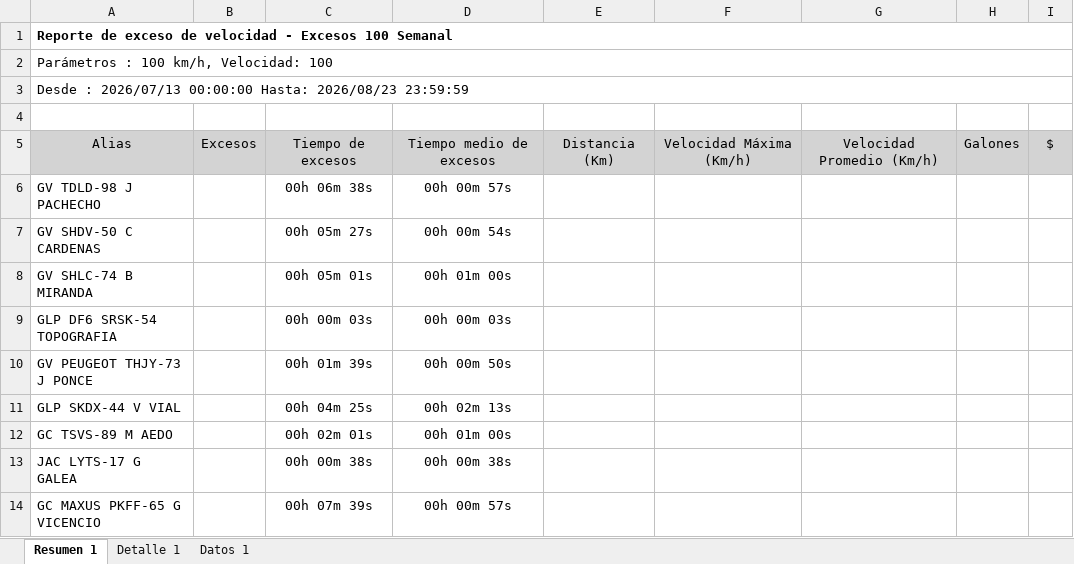
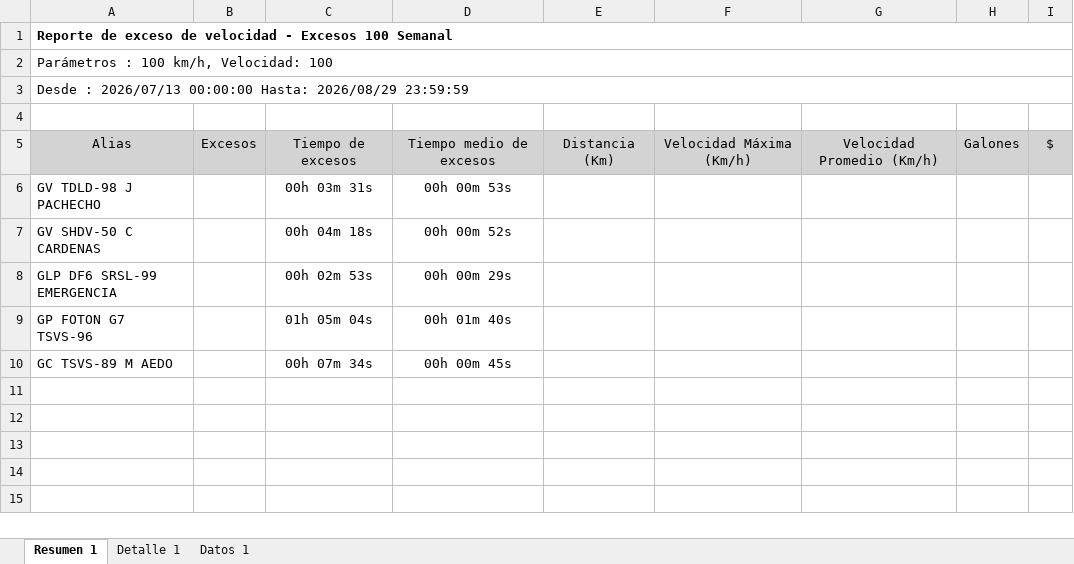
Before and after one commit to WurfelSPA/tracklink-kadel, an Excel workbook: INFORME EXCESOS DE VELOCIDAD.xlsx, sheet Resumen 1, drawn as a sheet; values as stored, in another font and other column widths than the file's, no borders; table styles not drawn; removed rows and columns are numbered as before the commit, all else as after; the diff names each change by its address in the sheet, - before the commit and + after, or states it on an @@ line.

```diff
--- a/INFORME EXCESOS DE VELOCIDAD.xlsx (sheet Resumen 1)
+++ b/INFORME EXCESOS DE VELOCIDAD.xlsx (sheet Resumen 1)
-A3: …00:00:00 Hasta: 2026/08/23 23:59:59
+A3: …00:00:00 Hasta: 2026/08/29 23:59:59
-C6: 00h 06m 38s
+C6: 00h 03m 31s
-D6: 00h 00m 57s
+D6: 00h 00m 53s
-C7: 00h 05m 27s
+C7: 00h 04m 18s
-D7: 00h 00m 54s
+D7: 00h 00m 52s
-row 8: GV SHLC-74 B MIRANDA |  | 00h 05m 01s | 00h 01m 00s
-row 9: GLP DF6 SRSK-54 TOPOGRAFIA |  | 00h 00m 03s | 00h 00m 03s
-row 10: GV PEUGEOT THJY-73 J PONCE |  | 00h 01m 39s | 00h 00m 50s
-row 11: GLP SKDX-44 V VIAL |  | 00h 04m 25s | 00h 02m 13s
+row 8: GLP DF6 SRSL-99 EMERGENCIA |  | 00h 02m 53s | 00h 00m 29s
+row 9: GP FOTON G7 TSVS-96 |  | 01h 05m 04s | 00h 01m 40s
-C10: 00h 02m 01s
+C10: 00h 07m 34s
-D10: 00h 01m 00s
+D10: 00h 00m 45s
-row 13: JAC LYTS-17 G GALEA |  | 00h 00m 38s | 00h 00m 38s
-row 14: GC MAXUS PKFF-65 G VICENCIO |  | 00h 07m 39s | 00h 00m 57s
```
Also changed, not shown: sheet Datos 1, sheet Detalle 1, latest-events.xlsx, 2 other files.
